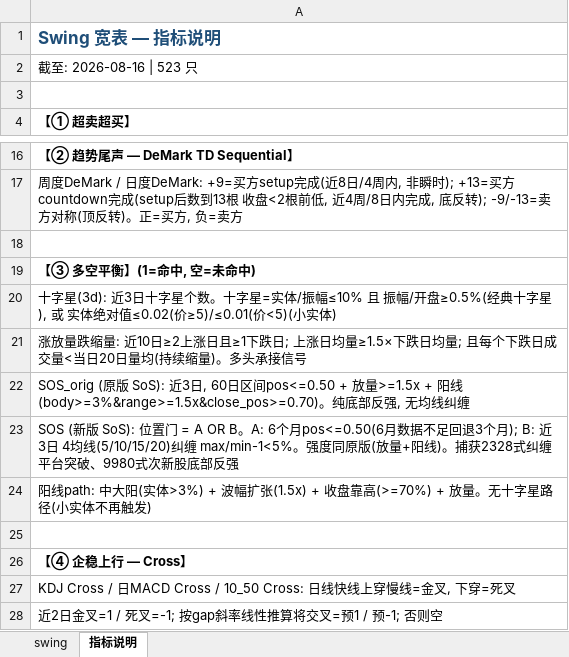
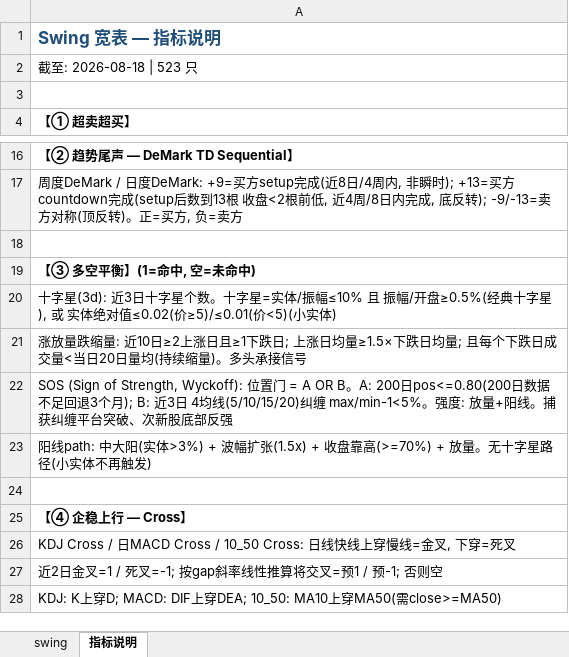
Before and after one commit to jibom/trend-equity-screener, an Excel workbook: hk_swing_pattern/US_Swing_Pattern.xlsx, sheet 指标说明, drawn as a sheet; only a part is shown, gaps mark what is left out; the shorter side is filled out with more unchanged rows; values as stored, in another font and other column widths than the file's, no borders; the diff names each change by its address in the sheet, - before the commit and + after, or states it on an @@ line.

```diff
--- a/hk_swing_pattern/US_Swing_Pattern.xlsx (sheet 指标说明)
+++ b/hk_swing_pattern/US_Swing_Pattern.xlsx (sheet 指标说明)
-A2: 截至: 2026-08-16 | 523 只
+A2: 截至: 2026-08-18 | 523 只
-A22: SOS_orig (原版 SoS): 近3日, 60日区间pos<=0.50 + 放量>=1.5x + 阳线(body>=3%&range>=1.5x&close_pos>=0.70)。纯底部反强, 无均线纠缠
+A22: SOS (Sign of Strength, Wyckoff): 位置门 = A OR B。A: 200日pos<=0.80(200日数据不足回退3个月); B: 近3日 4均线(5/10/15/20)纠缠 max/min-1<5%。强度: 放量+阳线。捕获纠缠平台突破、次新股底部反强
-row 23: SOS (新版 SoS): 位置门 = A OR B。A: 6个月pos<=0.50(6月数据不足回退3个月); B: 近3日 4均线(5/10/15/20)纠缠 max/min-1<5%。强度同原版(放量+阳线)。捕获2328式纠缠平台突破、9980式次新股底部反强
```
Also changed, not shown: sheet swing, public/hk_swing_pattern/US_Swing_Pattern.xlsx, 2 other files.
